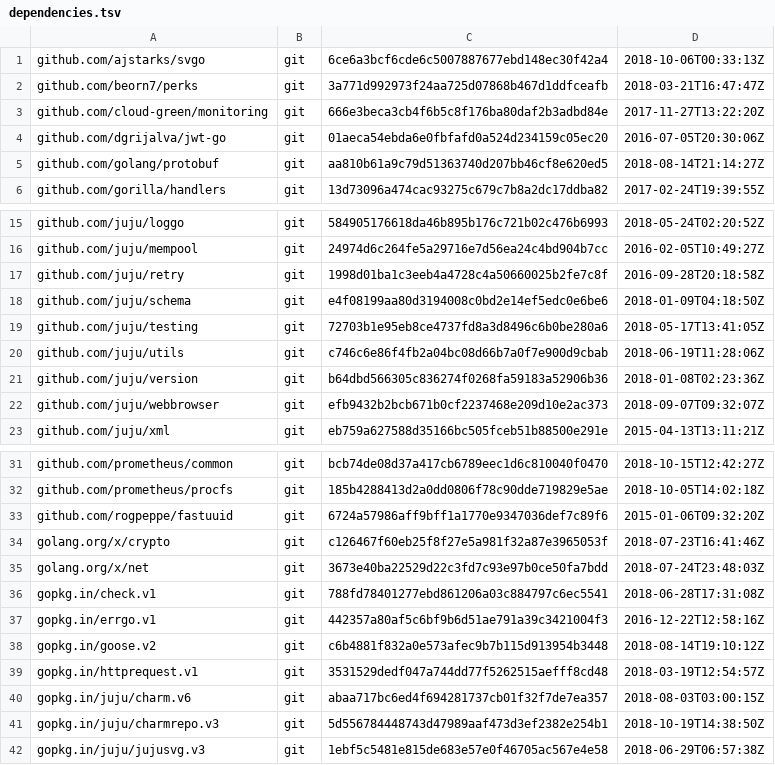
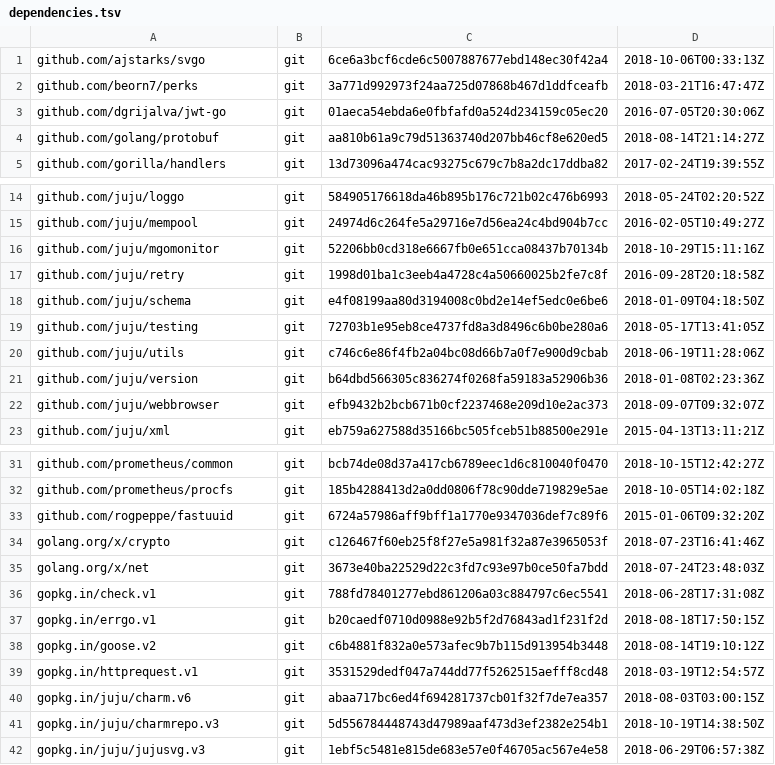
Before and after one commit to juju/charmstore, a TSV file: dependencies.tsv, drawn as a sheet; only a part is shown, gaps mark what is left out.

Commit message:
internal/monitoring: use mgomonitor

```diff
--- a/dependencies.tsv
+++ b/dependencies.tsv
@@ -2,3 +2,2 @@ github.com/ajstarks/svgo	git	6ce6a3bcf6cde6c5007887677ebd148ec30f42a4	2018-10-06
 github.com/beorn7/perks	git	3a771d992973f24aa725d07868b467d1ddfceafb	2018-03-21T16:47:47Z
-github.com/cloud-green/monitoring	git	666e3beca3cb4f6b5c8f176ba80daf2b3adbd84e	2017-11-27T13:22:20Z
 github.com/dgrijalva/jwt-go	git	01aeca54ebda6e0fbfafd0a524d234159c05ec20	2016-07-05T20:30:06Z
@@ -16,2 +15,3 @@ github.com/juju/loggo	git	584905176618da46b895b176c721b02c476b6993	2018-05-24T02
 github.com/juju/mempool	git	24974d6c264fe5a29716e7d56ea24c4bd904b7cc	2016-02-05T10:49:27Z
+github.com/juju/mgomonitor	git	52206bb0cd318e6667fb0e651cca08437b70134b	2018-10-29T15:11:16Z
 github.com/juju/retry	git	1998d01ba1c3eeb4a4728c4a50660025b2fe7c8f	2016-09-28T20:18:58Z
@@ -36,3 +36,3 @@ golang.org/x/net	git	3673e40ba22529d22c3fd7c93e97b0ce50fa7bdd	2018-07-24T23:48:0
 gopkg.in/check.v1	git	788fd78401277ebd861206a03c884797c6ec5541	2018-06-28T17:31:08Z
-gopkg.in/errgo.v1	git	442357a80af5c6bf9b6d51ae791a39c3421004f3	2016-12-22T12:58:16Z
+gopkg.in/errgo.v1	git	b20caedf0710d0988e92b5f2d76843ad1f231f2d	2018-08-18T17:50:15Z
 gopkg.in/goose.v2	git	c6b4881f832a0e573afec9b7b115d913954b3448	2018-08-14T19:10:12Z
```
Also changed, not shown: 5 other files.
